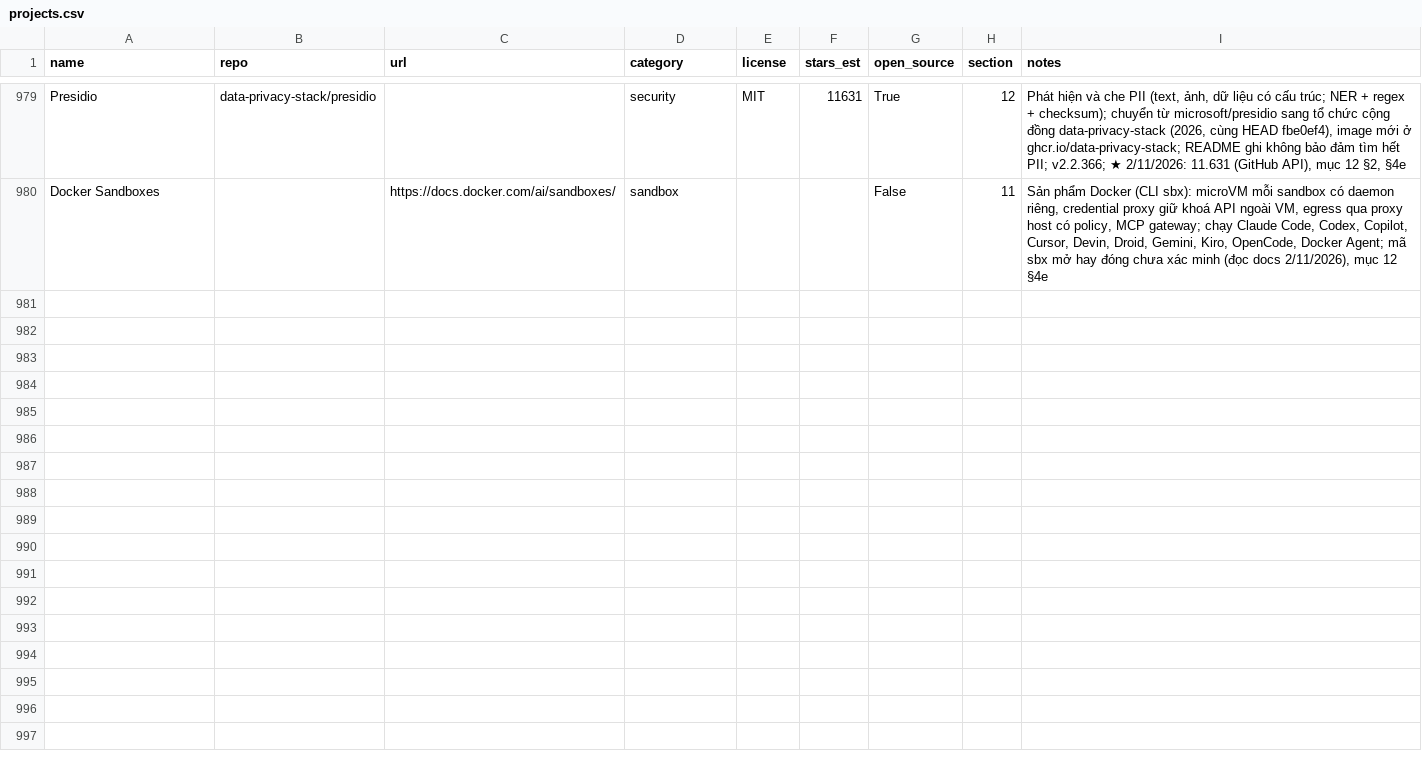
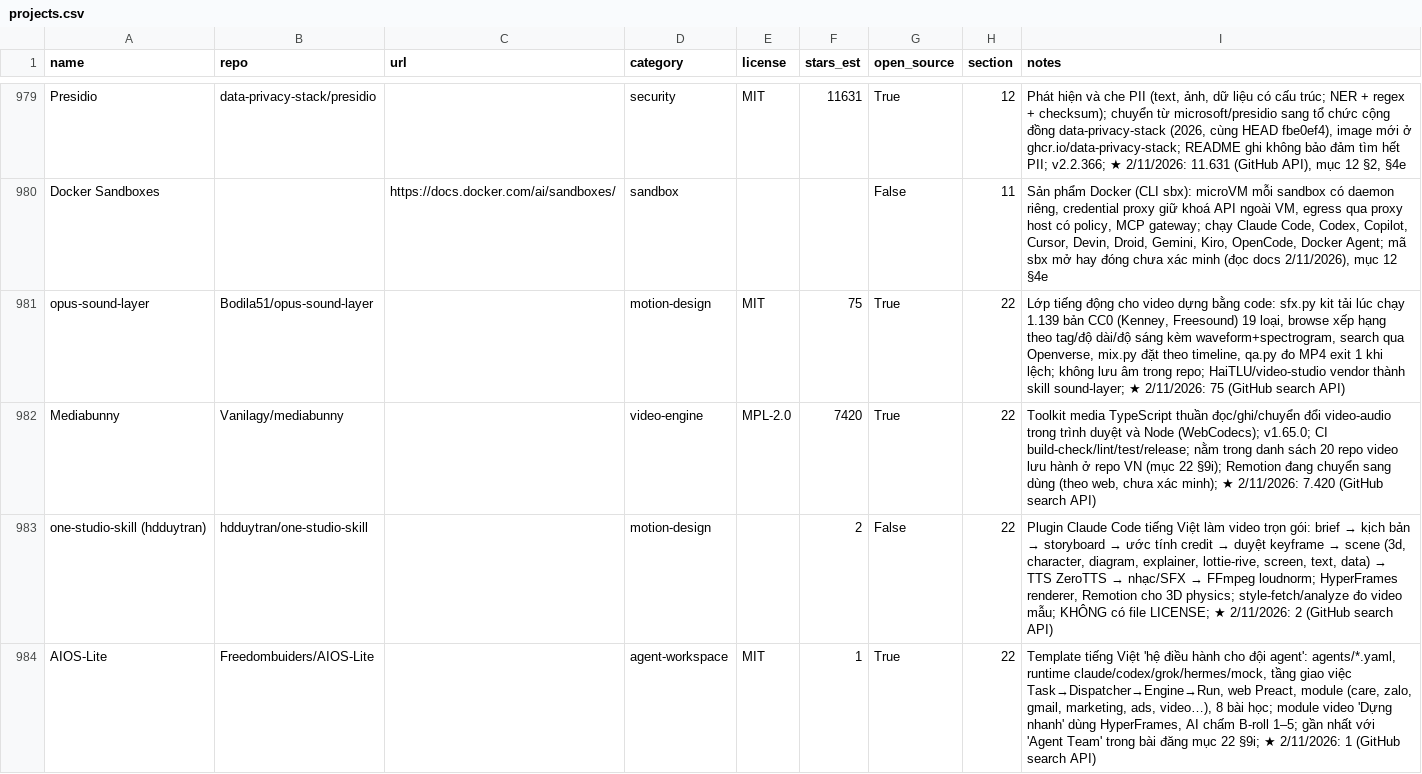
Before and after one commit to seeker19110/stored, a CSV file: data/projects.csv, drawn as a sheet; only a part is shown, gaps mark what is left out; the diff names each change by its address in the sheet, - before the commit and + after, or states it on an @@ line.

```diff
--- a/data/projects.csv
+++ b/data/projects.csv
+row 981: opus-sound-layer | Bodila51/opus-sound-layer |  | motion-design | MIT | 75 | True | 22 | Lớp tiếng động cho video dựng bằng code: sfx.py kit tải lúc chạy 1.139 bản CC0 (Kenney, Freesound) 19 loại, browse xếp hạng theo tag/độ dài/độ sáng kèm waveform+spectrogram, search qua Openverse, mix.py đặt theo timeline, qa.py đo MP4 exit 1 khi lệch; không lưu âm trong repo; HaiTLU/video-studio vendor thành skill sound-layer; ★ 2/11/2026: 75 (GitHub search API)
+row 982: Mediabunny | Vanilagy/mediabunny |  | video-engine | MPL-2.0 | 7420 | True | 22 | Toolkit media TypeScript thuần đọc/ghi/chuyển đổi video-audio trong trình duyệt và Node (WebCodecs); v1.65.0; CI build-check/lint/test/release; nằm trong danh sách 20 repo video lưu hành ở repo VN (mục 22 §9i); Remotion đang chuyển sang dùng (theo web, chưa xác minh); ★ 2/11/2026: 7.420 (GitHub search API)
+row 983: one-studio-skill (hdduytran) | hdduytran/one-studio-skill |  | motion-design |  | 2 | False | 22 | Plugin Claude Code tiếng Việt làm video trọn gói: brief → kịch bản → storyboard → ước tính credit → duyệt keyframe → scene (3d, character, diagram, explainer, lottie-rive, screen, text, data) → TTS ZeroTTS → nhạc/SFX → FFmpeg loudnorm; HyperFrames renderer, Remotion cho 3D physics; style-fetch/analyze đo video mẫu; KHÔNG có file LICENSE; ★ 2/11/2026: 2 (GitHub search API)
+row 984: AIOS-Lite | Freedombuiders/AIOS-Lite |  | agent-workspace | MIT | 1 | True | 22 | Template tiếng Việt 'hệ điều hành cho đội agent': agents/*.yaml, runtime claude/codex/grok/hermes/mock, tầng giao việc Task→Dispatcher→Engine→Run, web Preact, module (care, zalo, gmail, marketing, ads, video…), 8 bài học; module video 'Dựng nhanh' dùng HyperFrames, AI chấm B-roll 1–5; gần nhất với 'Agent Team' trong bài đăng mục 22 §9i; ★ 2/11/2026: 1 (GitHub search API)
```
Also changed, not shown: 7 other files.
